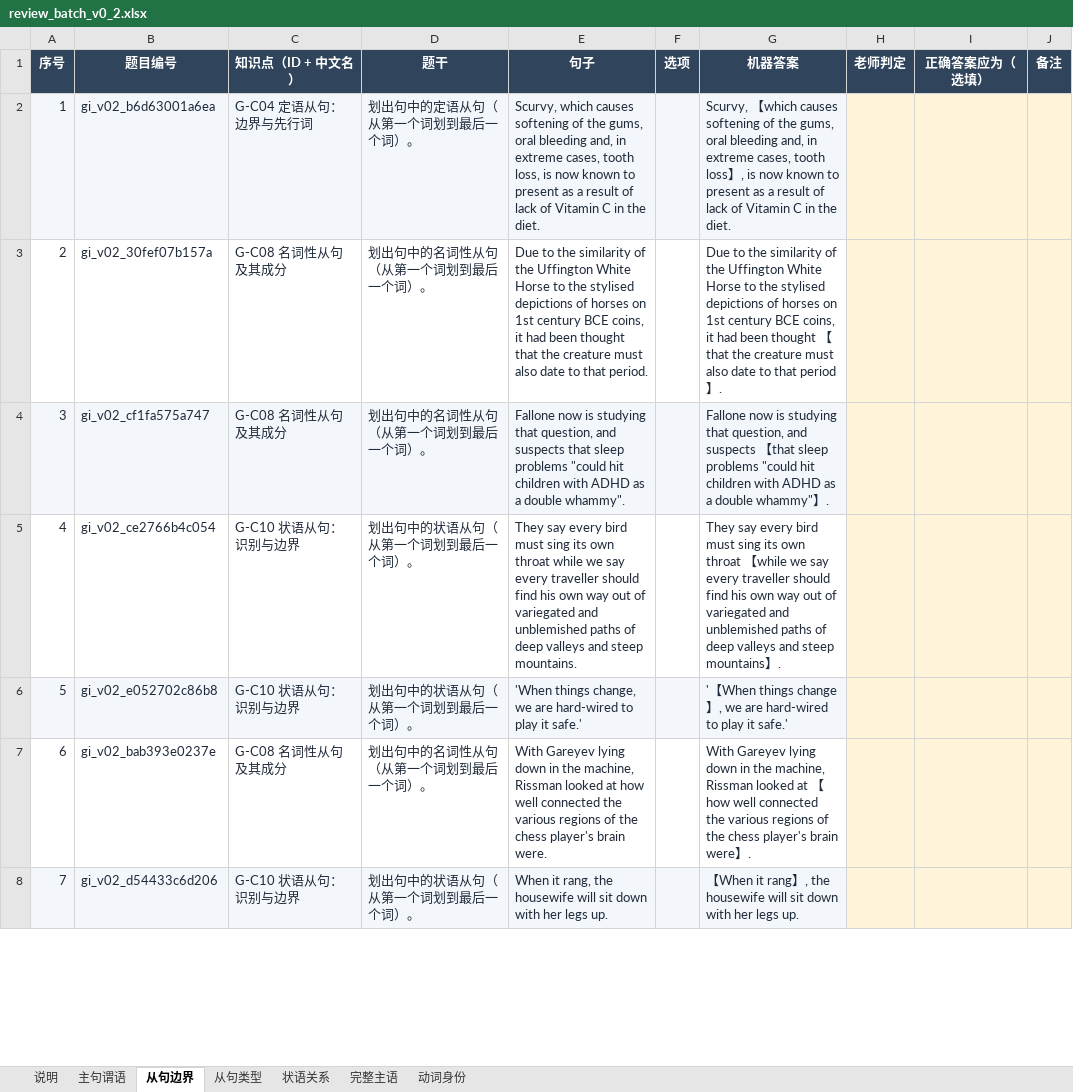
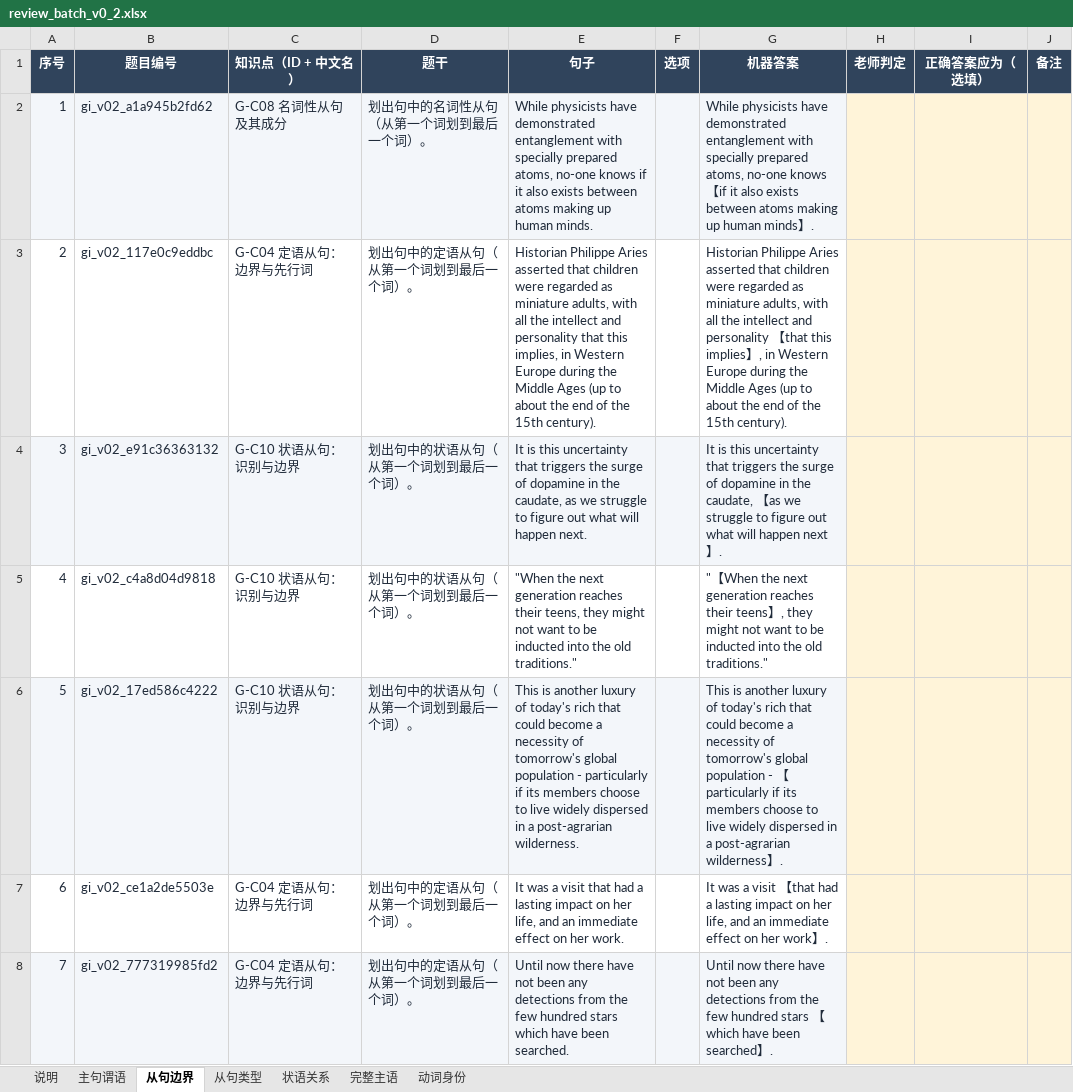
Before and after one commit to KB77GG/studytracker, an Excel workbook: data/grammar_items/review_batch_v0_2.xlsx, sheet 从句边界, drawn as a sheet; only a part is shown; values as stored, in another font and other column widths than the file's, no borders; the diff covers the shown part only; the diff names each change by its address in the sheet, - before the commit and + after, or states it on an @@ line.

```diff
--- a/data/grammar_items/review_batch_v0_2.xlsx (sheet 从句边界)
+++ b/data/grammar_items/review_batch_v0_2.xlsx (sheet 从句边界)
-B2 (题目编号): gi_v02_b6d63001a6ea
+B2 (题目编号): gi_v02_a1a945b2fd62
-C2 (知识点（ID + 中文名）): G-C04 定语从句：边界与先行词
+C2 (知识点（ID + 中文名）): G-C08 名词性从句及其成分
-D2 (题干): 划出句中的定语从句（从第一个词划到最后一个词）。
+D2 (题干): 划出句中的名词性从句（从第一个词划到最后一个词）。
-E2 (句子): Scurvy, which causes softening of the gums, oral bleeding and, in extreme cases, tooth loss, is now known to present as a result of lack of Vitamin C in the diet.
+E2 (句子): While physicists have demonstrated entanglement with specially prepared atoms, no-one knows if it also exists between atoms making up human minds.
-G2 (机器答案): Scurvy, 【which causes softening of the gums, oral bleeding and, in extreme cases, tooth loss】, is now known to present as a result of lack of Vitamin C in the diet.
+G2 (机器答案): While physicists have demonstrated entanglement with specially prepared atoms, no-one knows 【if it also exists between atoms making up human minds】.
-B3 (题目编号): gi_v02_30fef07b157a
+B3 (题目编号): gi_v02_117e0c9eddbc
-C3 (知识点（ID + 中文名）): G-C08 名词性从句及其成分
+C3 (知识点（ID + 中文名）): G-C04 定语从句：边界与先行词
-D3 (题干): 划出句中的名词性从句（从第一个词划到最后一个词）。
+D3 (题干): 划出句中的定语从句（从第一个词划到最后一个词）。
-E3 (句子): Due to the similarity of the Uffington White Horse to the stylised depictions of horses on 1st century BCE coins, it had been thought that the creature must also date to that period.
+E3 (句子): Historian Philippe Aries asserted that children were regarded as miniature adults, with all the intellect and personality that this implies, in Western Europe during the Middle Ages (up to about the end of the 15th century).
-G3 (机器答案): Due to the similarity of the Uffington White Horse to the stylised depictions of horses on 1st century BCE coins, it had been thought 【that the creature must also date to that period】.
+G3 (机器答案): Historian Philippe Aries asserted that children were regarded as miniature adults, with all the intellect and personality 【that this implies】, in Western Europe during the Middle Ages (up to about the end of the 15th century).
-B4 (题目编号): gi_v02_cf1fa575a747
+B4 (题目编号): gi_v02_e91c36363132
-C4 (知识点（ID + 中文名）): G-C08 名词性从句及其成分
+C4 (知识点（ID + 中文名）): G-C10 状语从句：识别与边界
-D4 (题干): 划出句中的名词性从句（从第一个词划到最后一个词）。
+D4 (题干): 划出句中的状语从句（从第一个词划到最后一个词）。
-E4 (句子): Fallone now is studying that question, and suspects that sleep problems "could hit children with ADHD as a double whammy".
+E4 (句子): It is this uncertainty that triggers the surge of dopamine in the caudate, as we struggle to figure out what will happen next.
-G4 (机器答案): Fallone now is studying that question, and suspects 【that sleep problems "could hit children with ADHD as a double whammy"】.
+G4 (机器答案): It is this uncertainty that triggers the surge of dopamine in the caudate, 【as we struggle to figure out what will happen next】.
-B5 (题目编号): gi_v02_ce2766b4c054
+B5 (题目编号): gi_v02_c4a8d04d9818
-E5 (句子): They say every bird must sing its own throat while we say every traveller should find his own way out of variegated and unblemished paths of deep valleys and steep mountains.
+E5 (句子): "When the next generation reaches their teens, they might not want to be inducted into the old traditions."
-G5 (机器答案): They say every bird must sing its own throat 【while we say every traveller should find his own way out of variegated and unblemished paths of deep valleys and steep mountains】.
+G5 (机器答案): "【When the next generation reaches their teens】, they might not want to be inducted into the old traditions."
-B6 (题目编号): gi_v02_e052702c86b8
+B6 (题目编号): gi_v02_17ed586c4222
-E6 (句子): 'When things change, we are hard-wired to play it safe.'
+E6 (句子): This is another luxury of today's rich that could become a necessity of tomorrow's global population - particularly if its members choose to live widely dispersed in a post-agrarian wilderness.
-G6 (机器答案): '【When things change】, we are hard-wired to play it safe.'
+G6 (机器答案): This is another luxury of today's rich that could become a necessity of tomorrow's global population - 【particularly if its members choose to live widely dispersed in a post-agrarian wilderness】.
-B7 (题目编号): gi_v02_bab393e0237e
+B7 (题目编号): gi_v02_ce1a2de5503e
-C7 (知识点（ID + 中文名）): G-C08 名词性从句及其成分
+C7 (知识点（ID + 中文名）): G-C04 定语从句：边界与先行词
-D7 (题干): 划出句中的名词性从句（从第一个词划到最后一个词）。
+D7 (题干): 划出句中的定语从句（从第一个词划到最后一个词）。
-E7 (句子): With Gareyev lying down in the machine, Rissman looked at how well connected the various regions of the chess player's brain were.
+E7 (句子): It was a visit that had a lasting impact on her life, and an immediate effect on her work.
-G7 (机器答案): With Gareyev lying down in the machine, Rissman looked at 【how well connected the various regions of the chess player's brain were】.
+G7 (机器答案): It was a visit 【that had a lasting impact on her life, and an immediate effect on her work】.
-B8 (题目编号): gi_v02_d54433c6d206
+B8 (题目编号): gi_v02_777319985fd2
-C8 (知识点（ID + 中文名）): G-C10 状语从句：识别与边界
+C8 (知识点（ID + 中文名）): G-C04 定语从句：边界与先行词
-D8 (题干): 划出句中的状语从句（从第一个词划到最后一个词）。
+D8 (题干): 划出句中的定语从句（从第一个词划到最后一个词）。
-E8 (句子): When it rang, the housewife will sit down with her legs up.
+E8 (句子): Until now there have not been any detections from the few hundred stars which have been searched.
-G8 (机器答案): 【When it rang】, the housewife will sit down with her legs up.
+G8 (机器答案): Until now there have not been any detections from the few hundred stars 【which have been searched】.
```
Also changed, not shown: 227 edited cells elsewhere in this sheet, sheet 主句谓语, sheet 动词身份, sheet 完整主语, sheet 状语关系, sheet 从句类型, 7 other files.
